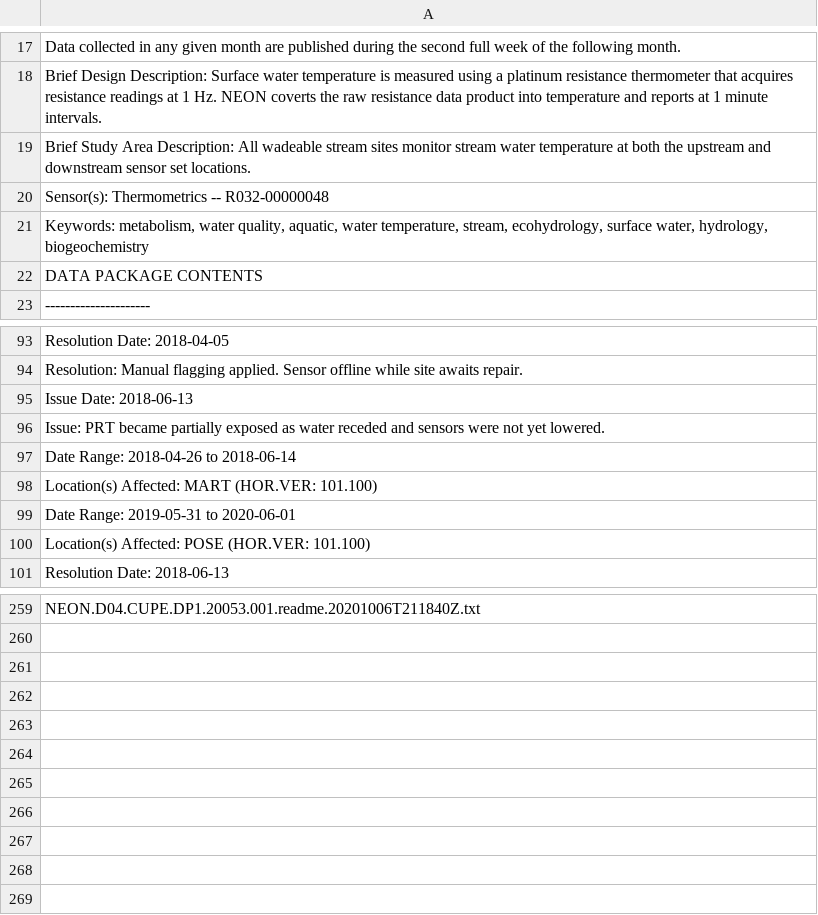
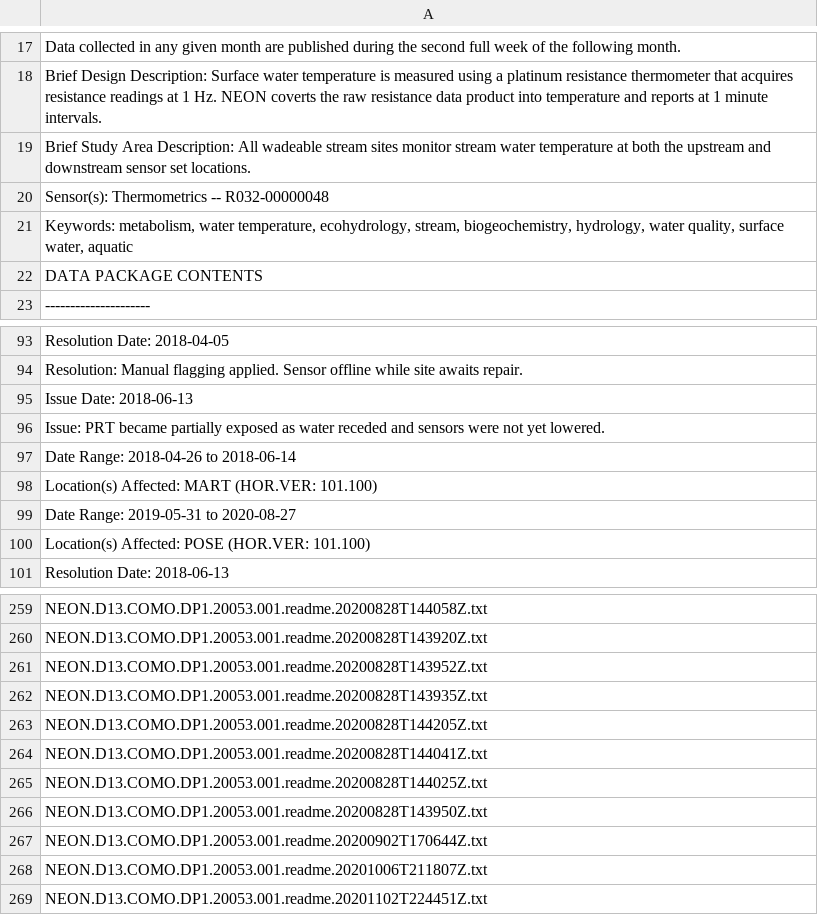
Before and after one commit to marneypratt/macroF20, a CSV file: NEONinfo/wTemp.readme.csv, drawn as a sheet; only a part is shown, gaps mark what is left out; the diff covers the shown part only; the diff names each change by its address in the sheet, - before the commit and + after, or states it on an @@ line.

```diff
--- a/NEONinfo/wTemp.readme.csv
+++ b/NEONinfo/wTemp.readme.csv
-A21: …metabolism, water quality, aquatic, water temperature, stream, ecohydrology, surface water, hydrology, biogeochemistry
+A21: …metabolism, water temperature, ecohydrology, stream, biogeochemistry, hydrology, water quality, surface water, aquatic
-A99: Date Range: 2019-05-31 to 2020-06-01
+A99: Date Range: 2019-05-31 to 2020-08-27
-A259: NEON.D04.CUPE.DP1.20053.001.readme.20201006T211840Z.txt
+A259: NEON.D13.COMO.DP1.20053.001.readme.20200828T144058Z.txt
+row 260: NEON.D13.COMO.DP1.20053.001.readme.20200828T143920Z.txt
+row 261: NEON.D13.COMO.DP1.20053.001.readme.20200828T143952Z.txt
+row 262: NEON.D13.COMO.DP1.20053.001.readme.20200828T143935Z.txt
+row 263: NEON.D13.COMO.DP1.20053.001.readme.20200828T144205Z.txt
+row 264: NEON.D13.COMO.DP1.20053.001.readme.20200828T144041Z.txt
+row 265: NEON.D13.COMO.DP1.20053.001.readme.20200828T144025Z.txt
+row 266: NEON.D13.COMO.DP1.20053.001.readme.20200828T143950Z.txt
+row 267: NEON.D13.COMO.DP1.20053.001.readme.20200902T170644Z.txt
+row 268: NEON.D13.COMO.DP1.20053.001.readme.20201006T211807Z.txt
+row 269: NEON.D13.COMO.DP1.20053.001.readme.20201102T224451Z.txt
```
Also changed, not shown: 28 edited cells elsewhere in this file, NEONdata/COMO/COMO.wTemp.csv, NEONdata/COMO/COMO_fieldData.csv, 11 other files.
